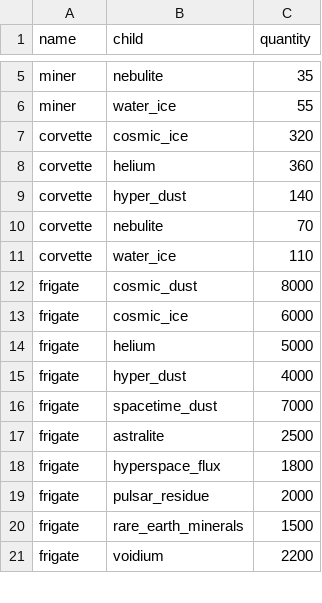
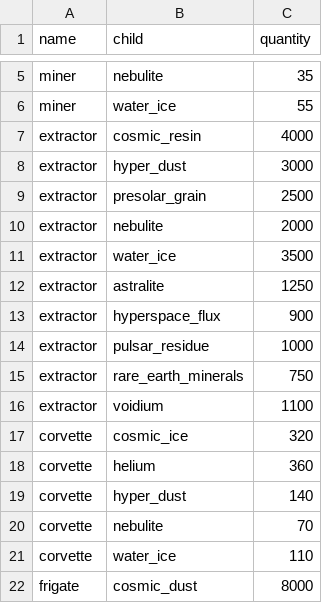
Before and after one commit to laichunpongben/alicization, a CSV file: alicization/data/blueprints.csv, drawn as a sheet; only a part is shown, gaps mark what is left out; the shorter side is filled out with more unchanged rows.

Commit message:
feat: add extractor spaceship, fix: destroyer bug

```diff
--- a/alicization/data/blueprints.csv
+++ b/alicization/data/blueprints.csv
@@ -6,2 +6,12 @@ miner,nebulite,35
 miner,water_ice,55
+extractor,cosmic_resin,4000
+extractor,hyper_dust,3000
+extractor,presolar_grain,2500
+extractor,nebulite,2000
+extractor,water_ice,3500
+extractor,astralite,1250
+extractor,hyperspace_flux,900
+extractor,pulsar_residue,1000
+extractor,rare_earth_minerals,750
+extractor,voidium,1100
 corvette,cosmic_ice,320
```
Also changed, not shown: alicization/data/spaceships.csv, 3 other files.
